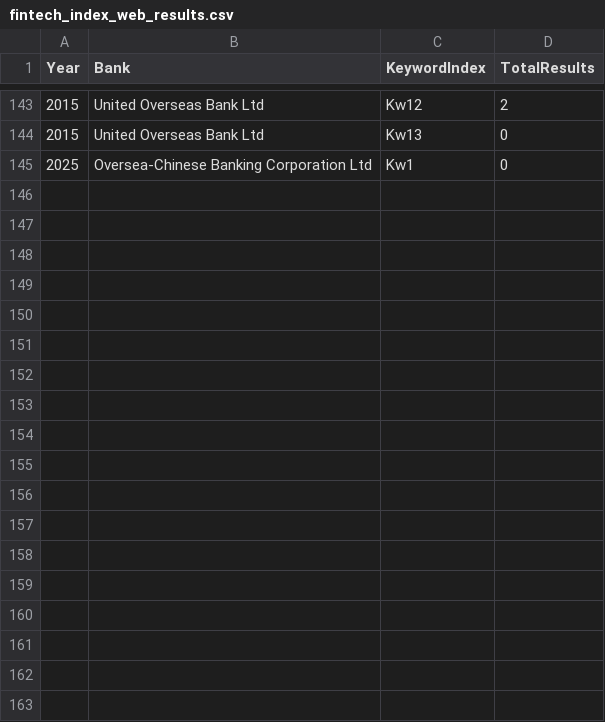
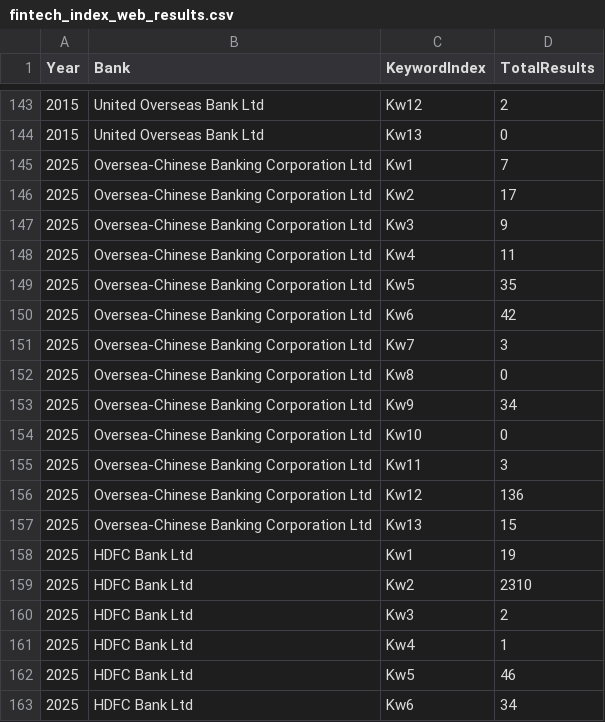
Before and after one commit to Duc-Thinh-47/CoW, a CSV file: data/fintech_index_web_results.csv, drawn as a sheet; only a part is shown, gaps mark what is left out; the diff covers the shown part only.

Commit message:
refined pse automation module
pse automation module now able to check for incomplete data and suggest re-run, correctly detect no results and captcha as well (maybe, still testing)

```diff
--- a/data/fintech_index_web_results.csv
+++ b/data/fintech_index_web_results.csv
@@ -144,2 +144,20 @@ Year,Bank,KeywordIndex,TotalResults
 2015,United Overseas Bank Ltd,Kw13,0
-2025,Oversea-Chinese Banking Corporation Ltd,Kw1,0
+2025,Oversea-Chinese Banking Corporation Ltd,Kw1,7
+2025,Oversea-Chinese Banking Corporation Ltd,Kw2,17
+2025,Oversea-Chinese Banking Corporation Ltd,Kw3,9
+2025,Oversea-Chinese Banking Corporation Ltd,Kw4,11
+2025,Oversea-Chinese Banking Corporation Ltd,Kw5,35
+2025,Oversea-Chinese Banking Corporation Ltd,Kw6,42
+2025,Oversea-Chinese Banking Corporation Ltd,Kw7,3
+2025,Oversea-Chinese Banking Corporation Ltd,Kw8,0
+2025,Oversea-Chinese Banking Corporation Ltd,Kw9,34
+2025,Oversea-Chinese Banking Corporation Ltd,Kw10,0
+2025,Oversea-Chinese Banking Corporation Ltd,Kw11,3
+2025,Oversea-Chinese Banking Corporation Ltd,Kw12,136
+2025,Oversea-Chinese Banking Corporation Ltd,Kw13,15
+2025,HDFC Bank Ltd,Kw1,19
+2025,HDFC Bank Ltd,Kw2,2310
+2025,HDFC Bank Ltd,Kw3,2
+2025,HDFC Bank Ltd,Kw4,1
+2025,HDFC Bank Ltd,Kw5,46
+2025,HDFC Bank Ltd,Kw6,34
```
Also changed, not shown: 24 added rows elsewhere in this file, 4 other files.
